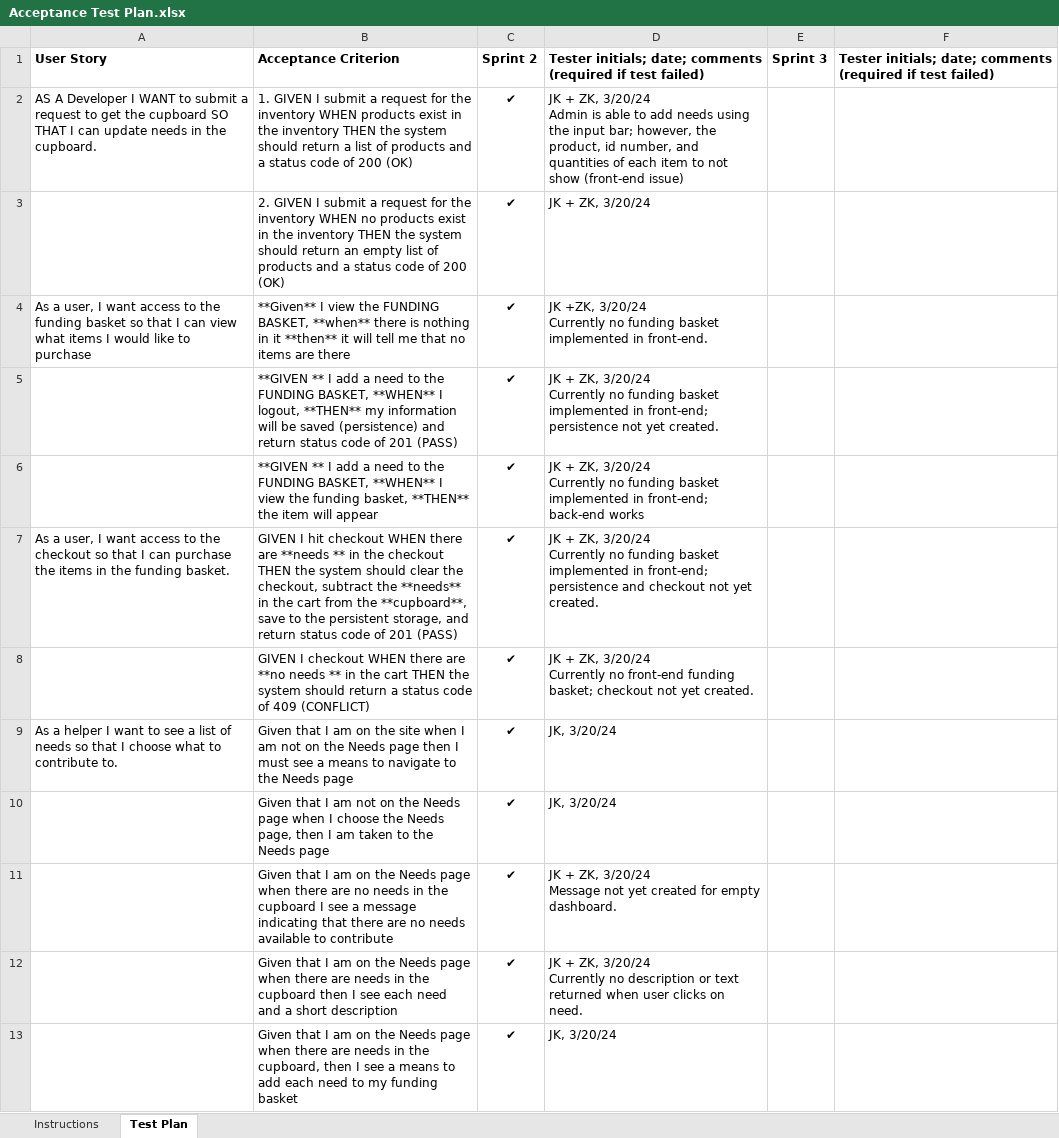
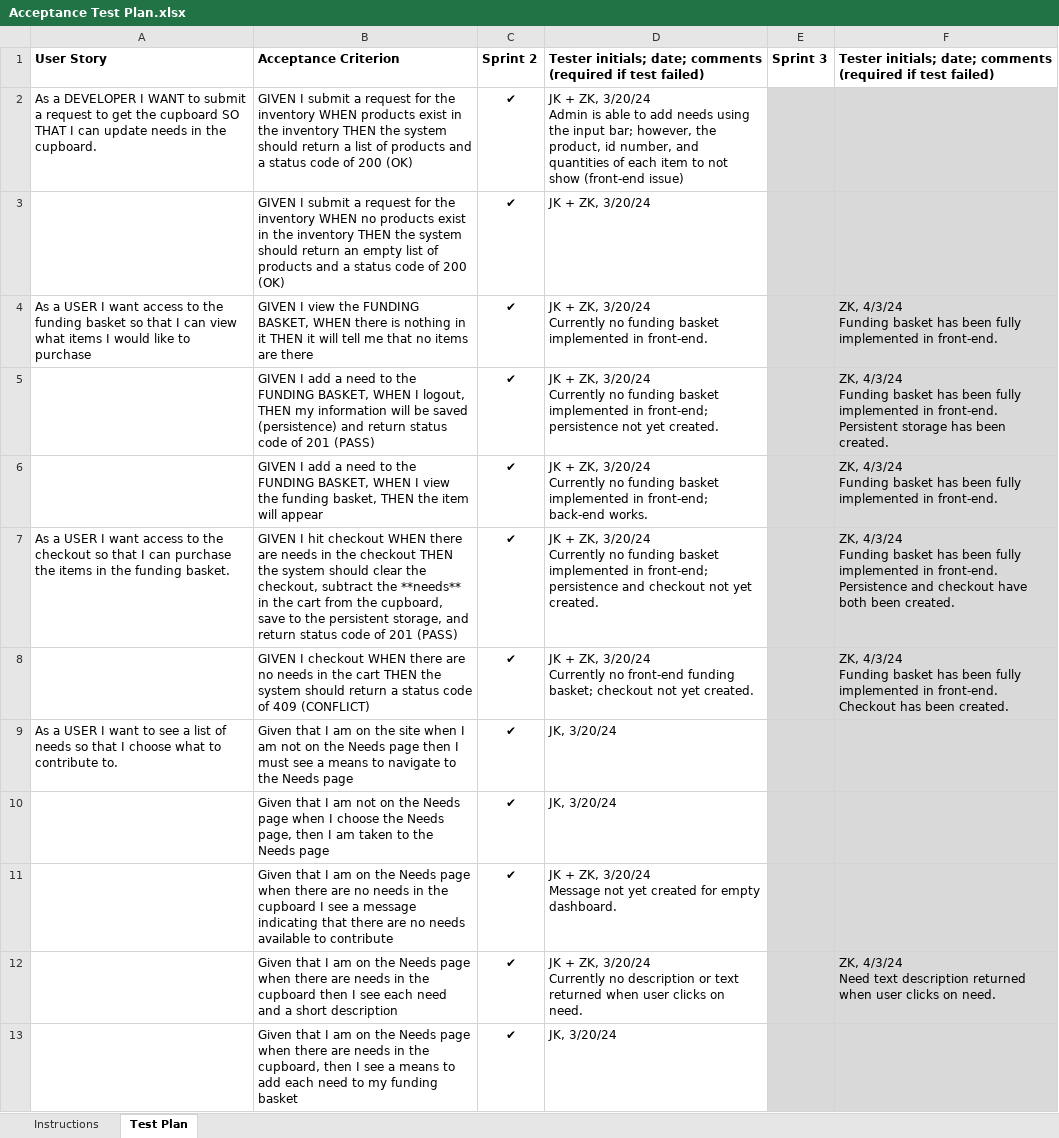
Before and after one commit to zk5160/Homeless-Donation-Organization, an Excel workbook: etc/Acceptance Test Plan.xlsx, sheet Test Plan, drawn as a sheet; only a part is shown; values as stored, in another font and other column widths than the file's, no borders; ↵ is a line break in a cell; the diff covers the shown part only; the diff names each change by its address in the sheet, - before the commit and + after, or states it on an @@ line.

Commit message:
acceptance test plan

```diff
--- a/etc/Acceptance Test Plan.xlsx (sheet Test Plan)
+++ b/etc/Acceptance Test Plan.xlsx (sheet Test Plan)
-A2: AS A Developer I WANT…
+A2: As a DEVELOPER I WANT…
-B2: 1. GIVEN I…
+B2: GIVEN I…
-C2:C8 bold: off
+C2:C8 bold: on
-E2:F13 fill: none
+E2:F13 fill: #D9D9D9
-B3: 2. GIVEN I…
+B3: GIVEN I…
-A4: As a user, I want…
+A4: As a USER I want…
-B4: **Given** I view the FUNDING BASKET, **when** there is nothing in it **then** it will…
+B4: GIVEN I view the FUNDING BASKET, WHEN there is nothing in it THEN it will…
-D4: JK +ZK, 3/20/24 ↵ Currently…
+D4: JK + ZK, 3/20/24 ↵ Currently…
-F4: (empty)
+F4: ZK, 4/3/24 ↵ Funding basket has been fully implemented in front-end.
-B5: **GIVEN ** I add a need to the FUNDING BASKET, **WHEN** I logout, **THEN** my information…
+B5: GIVEN I add a need to the FUNDING BASKET, WHEN I logout, THEN my information…
-F5: (empty)
+F5: ZK, 4/3/24 ↵ Funding basket has been fully implemented in front-end. Persistent storage has been created.
-B6: **GIVEN ** I add a need to the FUNDING BASKET, **WHEN** I view the funding basket, **THEN** the item…
+B6: GIVEN I add a need to the FUNDING BASKET, WHEN I view the funding basket, THEN the item…
-D6: …front-end; back-end works
+D6: …front-end; back-end works.
-F6: (empty)
+F6: ZK, 4/3/24 ↵ Funding basket has been fully implemented in front-end.
-A7: As a user, I want…
+A7: As a USER I want…
-B7: …there are **needs ** in the checkout THEN the system should clear the checkout, subtract the **needs** in the cart from the **cupboard**, save to…
+B7: …there are needs in the checkout THEN the system should clear the checkout, subtract the **needs** in the cart from the cupboard, save to…
-F7: (empty)
+F7: ZK, 4/3/24 ↵ Funding basket has been fully implemented in front-end. Persistence and checkout have both been created.
-B8: …there are **no needs ** in the…
+B8: …there are no needs in the…
-F8: (empty)
+F8: ZK, 4/3/24 ↵ Funding basket has been fully implemented in front-end. Checkout has been created.
-A9: As a helper I want…
+A9: As a USER I want…
-F12: (empty)
+F12: ZK, 4/3/24 ↵ Need text description returned when user clicks on need.
```
Also changed, not shown: 20 added rows elsewhere in this sheet.
